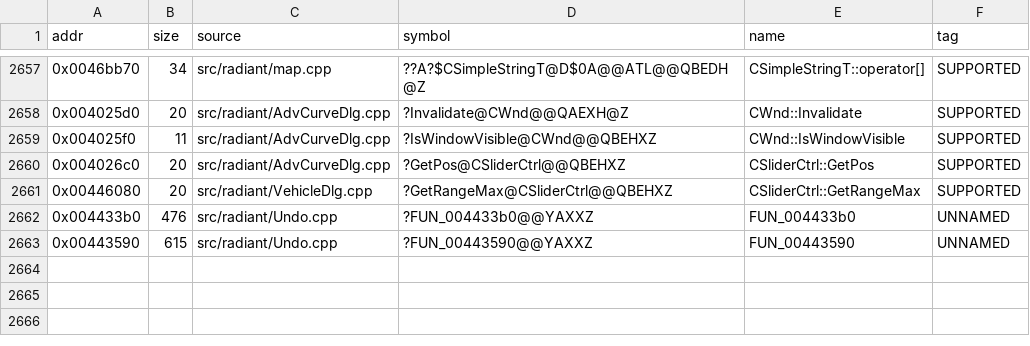
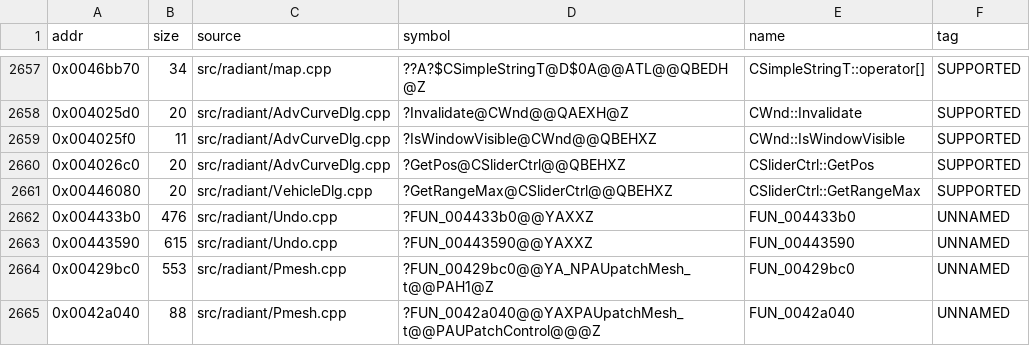
Before and after one commit to nawaftahir/cod2_wip, a TSV file: ledger/matches.tsv, drawn as a sheet; only a part is shown, gaps mark what is left out.

Commit message:
Pmesh: move points through g_qeglobals, claim 0x429bc0 and 0x42a040

```diff
--- a/ledger/matches.tsv
+++ b/ledger/matches.tsv
@@ -2663 +2663,3 @@ addr	size	source	symbol	name	tag
 0x00443590	615	src/radiant/Undo.cpp	?FUN_00443590@@YAXXZ	FUN_00443590	UNNAMED
+0x00429bc0	553	src/radiant/Pmesh.cpp	?FUN_00429bc0@@YA_NPAUpatchMesh_t@@PAH1@Z	FUN_00429bc0	UNNAMED
+0x0042a040	88	src/radiant/Pmesh.cpp	?FUN_0042a040@@YAXPAUpatchMesh_t@@PAUPatchControl@@@Z	FUN_0042a040	UNNAMED
```
Also changed, not shown: ledger/defer.tsv, 2 other files.
